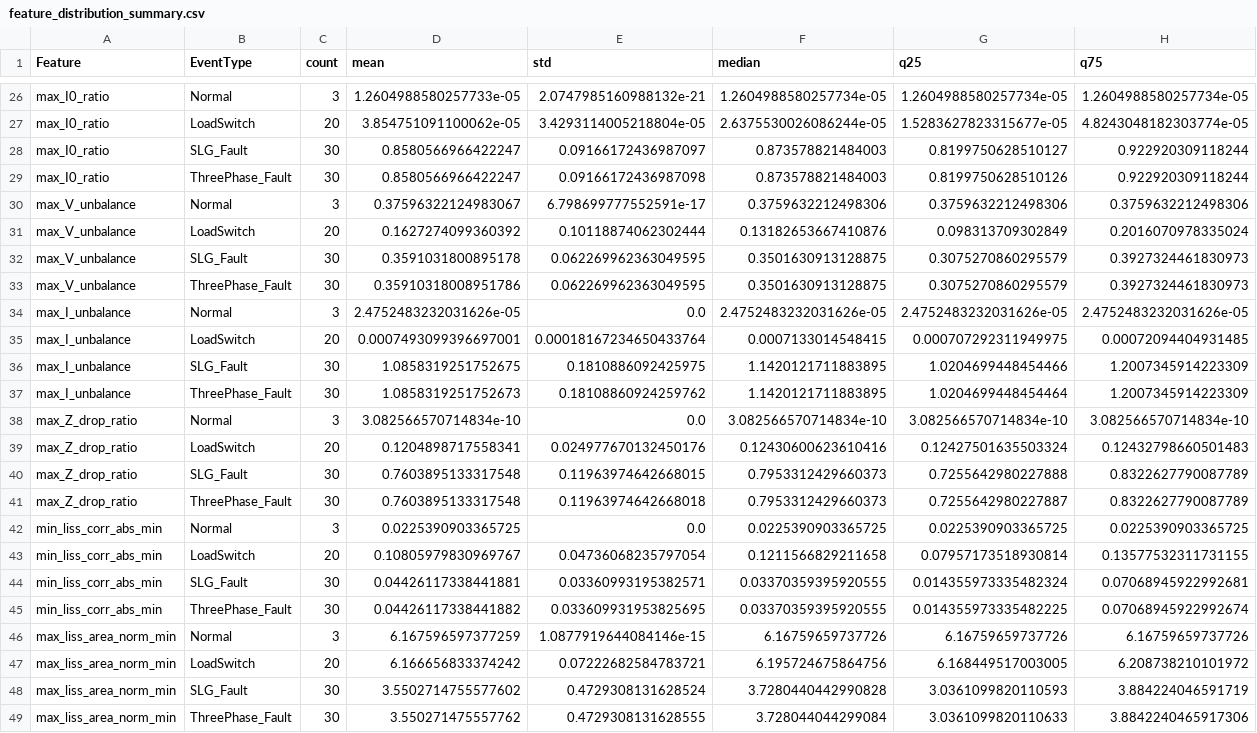
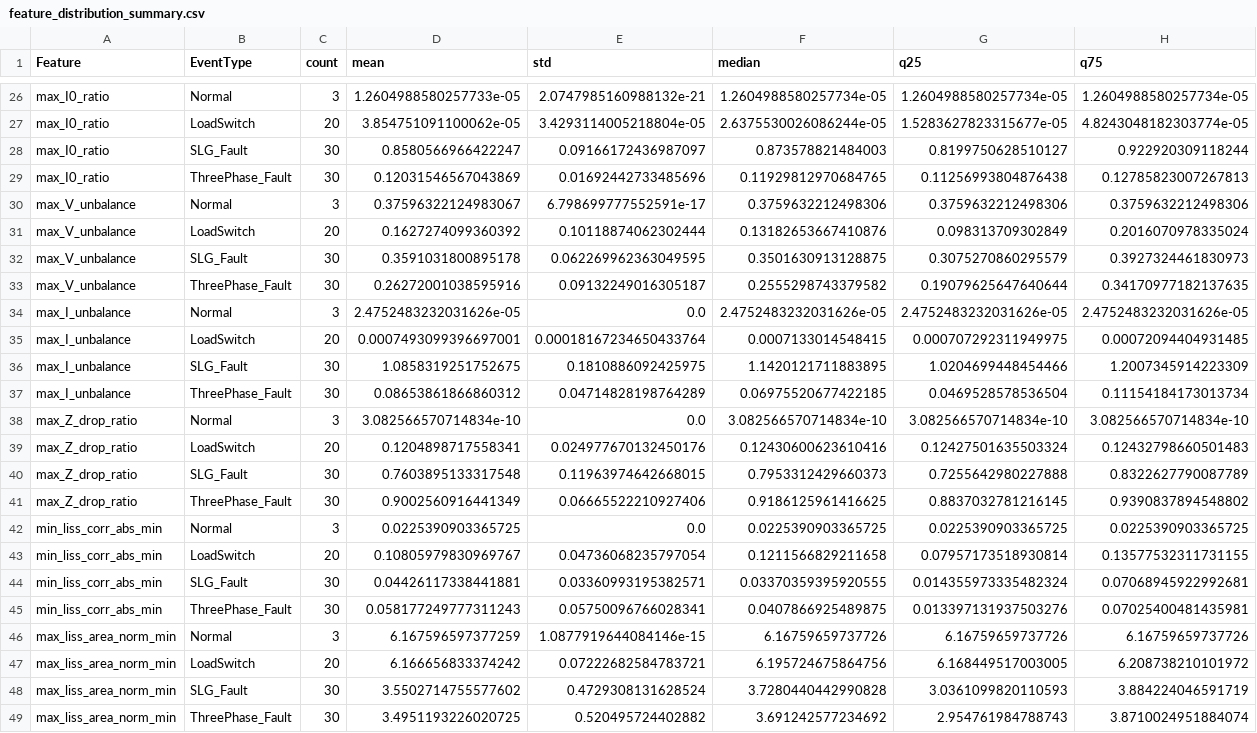
Before and after one commit to hjinyy/WMU_project, a CSV file: results/waveform_event_analysis/reports/feature_distribution_summary.csv, drawn as a sheet; only a part is shown, gaps mark what is left out; the diff covers the shown part only.

```diff
--- a/results/waveform_event_analysis/reports/feature_distribution_summary.csv
+++ b/results/waveform_event_analysis/reports/feature_distribution_summary.csv
@@ -28,3 +28,3 @@ max_I0_ratio,LoadSwitch,20,3.854751091100062e-05,3.4293114005218804e-05,2.637553
 max_I0_ratio,SLG_Fault,30,0.8580566966422247,0.09166172436987097,0.873578821484003,0.8199750628510127,0.922920309118244
-max_I0_ratio,ThreePhase_Fault,30,0.8580566966422247,0.09166172436987098,0.873578821484003,0.8199750628510126,0.922920309118244
+max_I0_ratio,ThreePhase_Fault,30,0.12031546567043869,0.01692442733485696,0.11929812970684765,0.11256993804876438,0.12785823007267813
 max_V_unbalance,Normal,3,0.37596322124983067,6.798699777552591e-17,0.3759632212498306,0.3759632212498306,0.3759632212498306
@@ -32,3 +32,3 @@ max_V_unbalance,LoadSwitch,20,0.1627274099360392,0.10118874062302444,0.131826536
 max_V_unbalance,SLG_Fault,30,0.3591031800895178,0.062269962363049595,0.3501630913128875,0.3075270860295579,0.3927324461830973
-max_V_unbalance,ThreePhase_Fault,30,0.35910318008951786,0.062269962363049595,0.3501630913128875,0.3075270860295579,0.3927324461830973
+max_V_unbalance,ThreePhase_Fault,30,0.26272001038595916,0.09132249016305187,0.2555298743379582,0.19079625647640644,0.34170977182137635
 max_I_unbalance,Normal,3,2.4752483232031626e-05,0.0,2.4752483232031626e-05,2.4752483232031626e-05,2.4752483232031626e-05
@@ -36,3 +36,3 @@ max_I_unbalance,LoadSwitch,20,0.0007493099396697001,0.00018167234650433764,0.000
 max_I_unbalance,SLG_Fault,30,1.0858319251752675,0.1810886092425975,1.1420121711883895,1.0204699448454466,1.2007345914223309
-max_I_unbalance,ThreePhase_Fault,30,1.0858319251752673,0.18108860924259762,1.1420121711883895,1.0204699448454464,1.2007345914223309
+max_I_unbalance,ThreePhase_Fault,30,0.08653861866860312,0.04714828198764289,0.06975520677422185,0.0469528578536504,0.11154184173013734
 max_Z_drop_ratio,Normal,3,3.082566570714834e-10,0.0,3.082566570714834e-10,3.082566570714834e-10,3.082566570714834e-10
@@ -40,3 +40,3 @@ max_Z_drop_ratio,LoadSwitch,20,0.1204898717558341,0.024977670132450176,0.1243060
 max_Z_drop_ratio,SLG_Fault,30,0.7603895133317548,0.11963974642668015,0.7953312429660373,0.7255642980227888,0.8322627790087789
-max_Z_drop_ratio,ThreePhase_Fault,30,0.7603895133317548,0.11963974642668018,0.7953312429660373,0.7255642980227887,0.8322627790087789
+max_Z_drop_ratio,ThreePhase_Fault,30,0.9002560916441349,0.06665522210927406,0.9186125961416625,0.8837032781216145,0.9390837894548802
 min_liss_corr_abs_min,Normal,3,0.0225390903365725,0.0,0.0225390903365725,0.0225390903365725,0.0225390903365725
@@ -44,3 +44,3 @@ min_liss_corr_abs_min,LoadSwitch,20,0.10805979830969767,0.04736068235797054,0.12
 min_liss_corr_abs_min,SLG_Fault,30,0.04426117338441881,0.03360993195382571,0.03370359395920555,0.014355973335482324,0.07068945922992681
-min_liss_corr_abs_min,ThreePhase_Fault,30,0.04426117338441882,0.033609931953825695,0.03370359395920555,0.014355973335482225,0.07068945922992674
+min_liss_corr_abs_min,ThreePhase_Fault,30,0.058177249777311243,0.05750096766028341,0.0407866925489875,0.013397131937503276,0.07025400481435981
 max_liss_area_norm_min,Normal,3,6.167596597377259,1.0877919644084146e-15,6.16759659737726,6.16759659737726,6.16759659737726
@@ -48,2 +48,2 @@ max_liss_area_norm_min,LoadSwitch,20,6.166656833374242,0.07222682584783721,6.195
 max_liss_area_norm_min,SLG_Fault,30,3.5502714755577602,0.4729308131628524,3.7280440442990828,3.0361099820110593,3.884224046591719
-max_liss_area_norm_min,ThreePhase_Fault,30,3.550271475557762,0.4729308131628555,3.728044044299084,3.0361099820110633,3.8842240465917306
+max_liss_area_norm_min,ThreePhase_Fault,30,3.4951193226020725,0.520495724402882,3.691242577234692,2.954761984788743,3.8710024951884074
```
Also changed, not shown: 30 edited cells elsewhere in this file, results/waveform_event_analysis/reports/fault_localization_debug.csv, results/waveform_event_analysis/reports/fault_localization_preliminary.csv, 16 other files.
